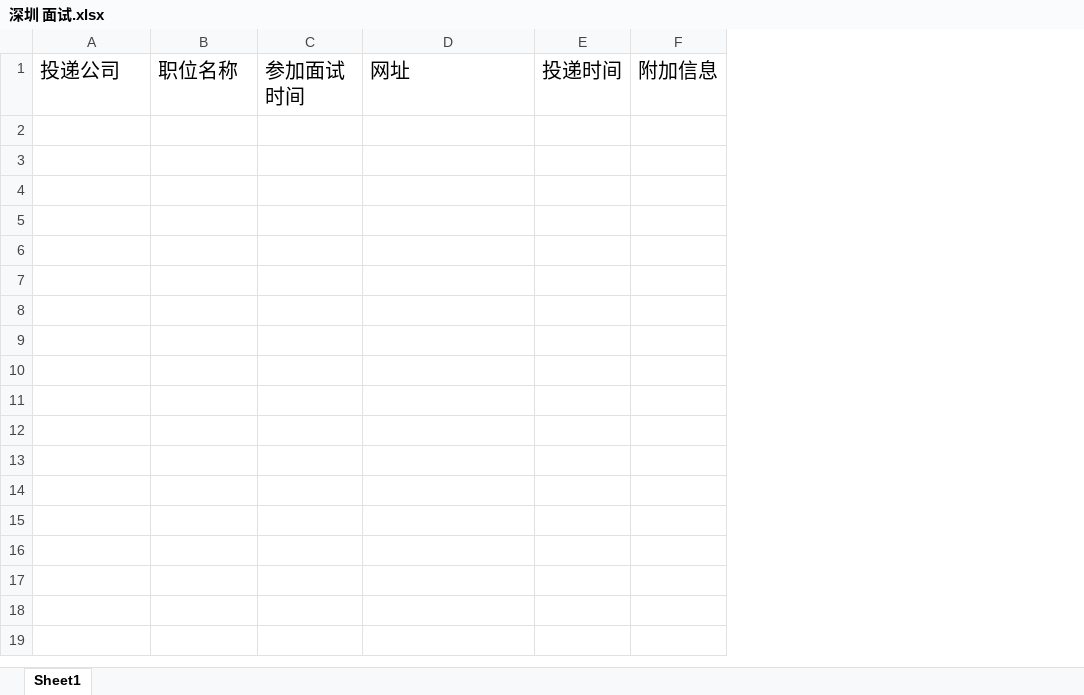
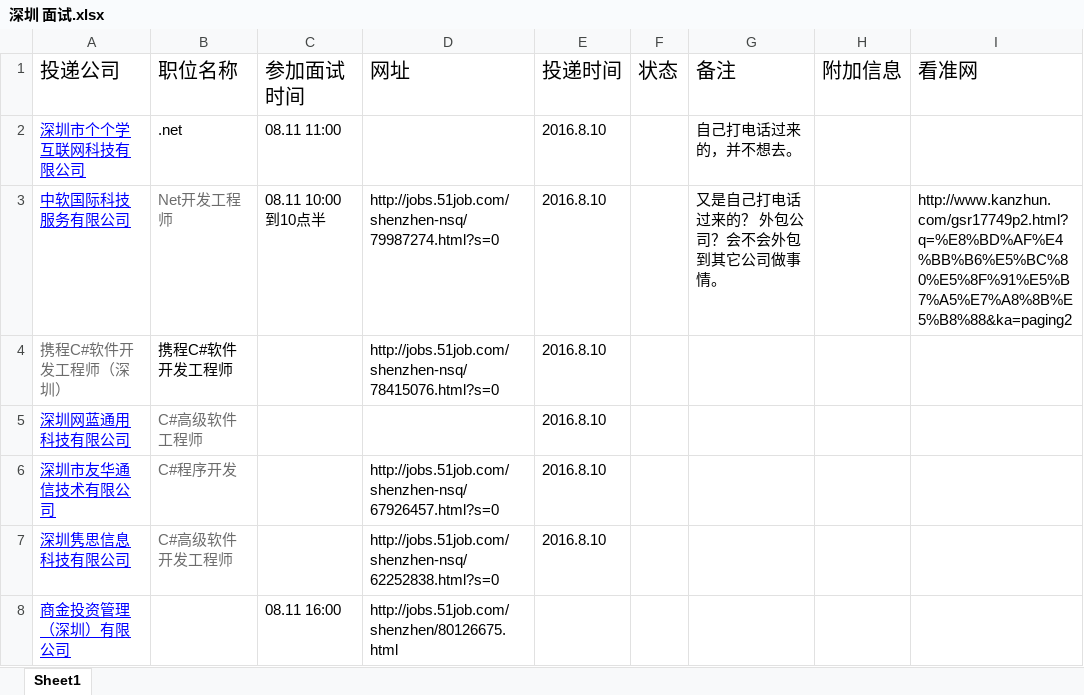
Before and after one commit to slam9z/DevelopAdvanced, an Excel workbook: AdvancedDocument/Work/深圳/深圳 面试.xlsx, sheet Sheet1, drawn as a sheet; values as stored, in another font and other column widths than the file's, no borders; the diff names each change by its address in the sheet, - before the commit and + after, or states it on an @@ line.

```diff
--- a/AdvancedDocument/Work/深圳/深圳 面试.xlsx (sheet Sheet1)
+++ b/AdvancedDocument/Work/深圳/深圳 面试.xlsx (sheet Sheet1)
+column F, row 1: 状态
+column G, row 1: 备注
+column I, row 1: 看准网
+row 2: 深圳市个个学互联网科技有限公司 | .net | 08.11 11:00 |  | 2016.8.10 |  | 自己打电话过来的，并不想去。
+row 3: 中软国际科技服务有限公司 | Net开发工程师 | 08.11 10:00 到10点半 | http://jobs.51job.com/shenzhen-nsq/79987274.html?s=0 | 2016.8.10 |  | 又是自己打电话过来的？ 外包公司？会不会外包到其它公司做事情。 |  | http://www.kanzhun.com/gsr17749p2.html?q=%E8%BD%AF%E4%BB%B6%E5%BC%80%E5%8F%91%E5%B7%A5%E7%A8%8B%E5%B8%88&ka=paging2
+row 4: 携程C#软件开发工程师（深圳） | 携程C#软件开发工程师 |  | http://jobs.51job.com/shenzhen-nsq/78415076.html?s=0 | 2016.8.10
+row 5: 深圳网蓝通用科技有限公司 | C#高级软件工程师 |  |  | 2016.8.10
+row 6: 深圳市友华通信技术有限公司 | C#程序开发 |  | http://jobs.51job.com/shenzhen-nsq/67926457.html?s=0 | 2016.8.10
+row 7: 深圳隽思信息科技有限公司 | C#高级软件开发工程师 |  | http://jobs.51job.com/shenzhen-nsq/62252838.html?s=0 | 2016.8.10
+row 8: 商金投资管理（深圳）有限公司 |  | 08.11 16:00 | http://jobs.51job.com/shenzhen/80126675.html
```
Also changed, not shown: 2 other files.
